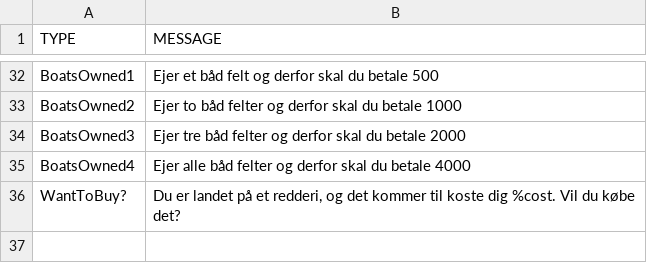
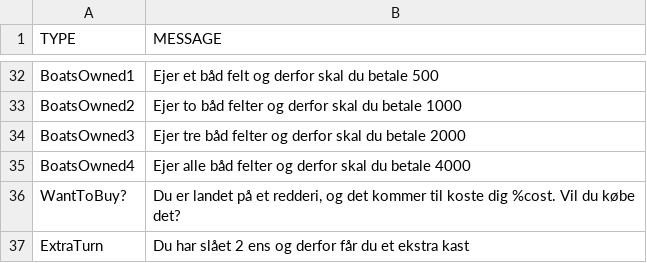
Before and after one commit to Logstor/CDIO4, a CSV file: src/main/resources/messages1.0.csv, drawn as a sheet; only a part is shown, gaps mark what is left out; the diff names each change by its address in the sheet, - before the commit and + after, or states it on an @@ line.

Commit message:
Finished extraTurn

```diff
--- a/src/main/resources/messages1.0.csv
+++ b/src/main/resources/messages1.0.csv
+row 37: ExtraTurn | Du har slået 2 ens og derfor får du et ekstra kast
```
Also changed, not shown: 1 other file.
